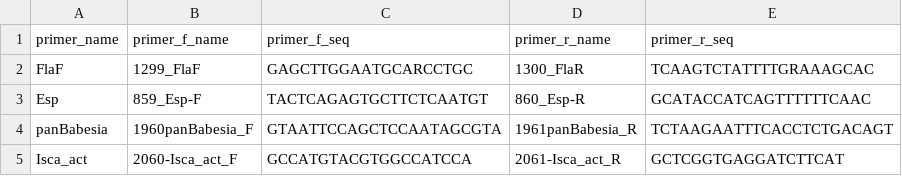
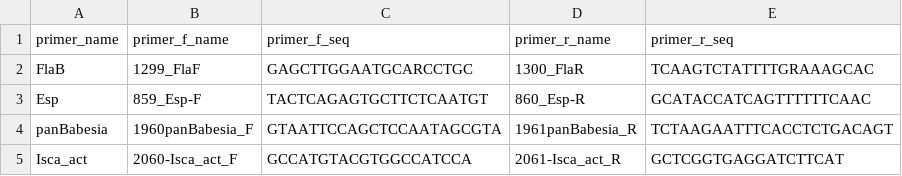
Before and after one commit to stenglein-lab/tick_surveillance, a TSV file: refseq/primers.tsv, drawn as a sheet.

Commit message:
fix primer names in primers.tsv and targets.tsv.  Closes #56

```diff
--- a/refseq/primers.tsv
+++ b/refseq/primers.tsv
@@ -1,3 +1,3 @@
 primer_name	primer_f_name	primer_f_seq	primer_r_name	primer_r_seq
-FlaF	1299_FlaF	GAGCTTGGAATGCARCCTGC	1300_FlaR	TCAAGTCTATTTTGRAAAGCAC
+FlaB	1299_FlaF	GAGCTTGGAATGCARCCTGC	1300_FlaR	TCAAGTCTATTTTGRAAAGCAC
 Esp	859_Esp-F	TACTCAGAGTGCTTCTCAATGT	860_Esp-R	GCATACCATCAGTTTTTTCAAC
```
Also changed, not shown: refseq/targets.tsv.
